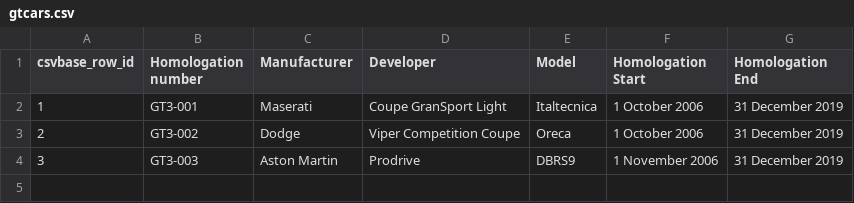
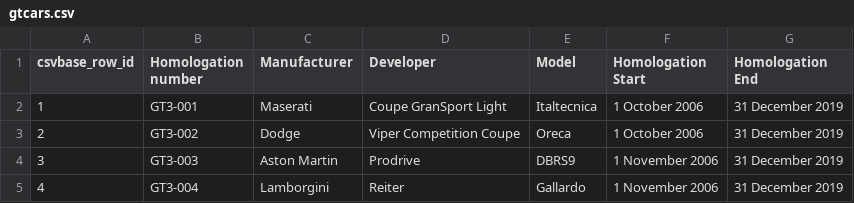
Before and after one commit to calpaterson/test-repo-gtcars, a CSV file: gtcars.csv, drawn as a sheet; the diff names each change by its address in the sheet, - before the commit and + after, or states it on an @@ line.

Commit message:
csvbase commit

```diff
--- a/gtcars.csv
+++ b/gtcars.csv
+row 5: 4 | GT3-004 | Lamborgini | Reiter | Gallardo | 1 November 2006 | 31 December 2019
```
